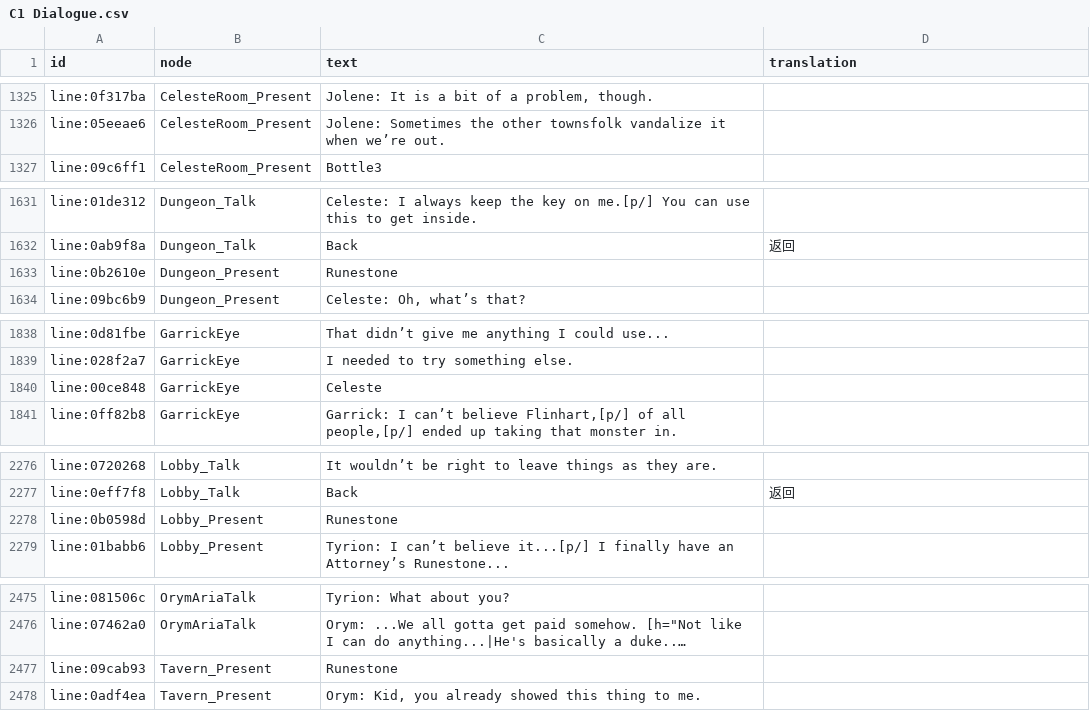
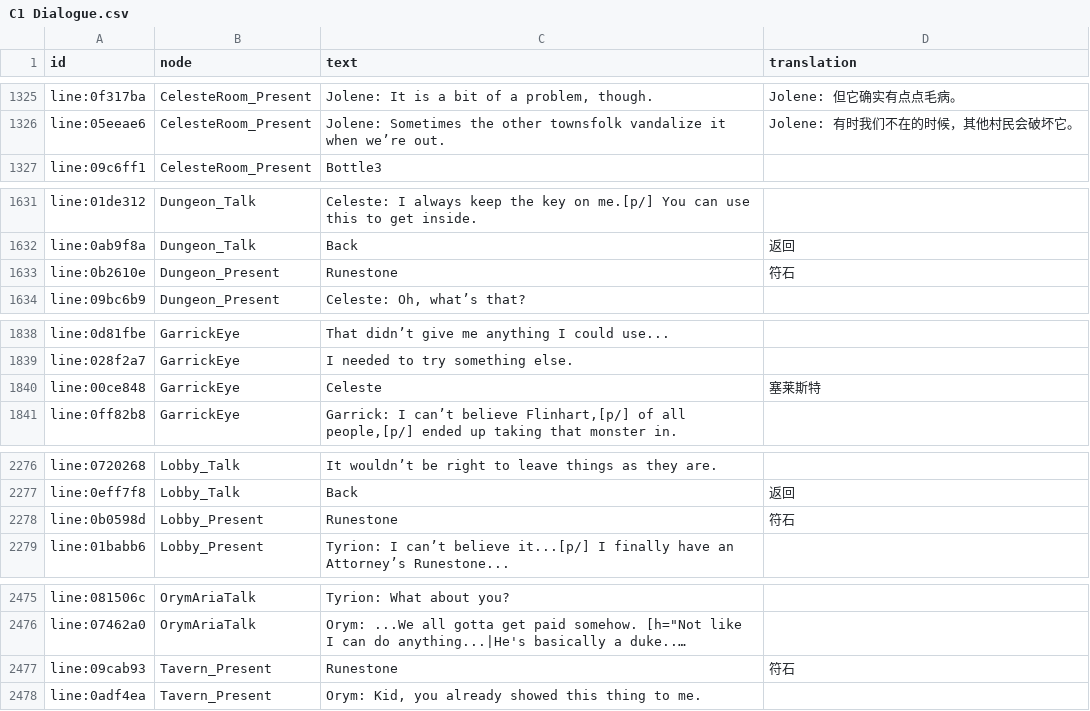
Before and after one commit to kurikomoe/TCAA_CHS, a CSV file: Workshop/game/output/C1 Dialogue.csv, drawn as a sheet; only a part is shown, gaps mark what is left out; long unchanged cells end in …; the diff covers the shown part only; the diff names each change by its address in the sheet, - before the commit and + after, or states it on an @@ line.

```diff
--- a/Workshop/game/output/C1 Dialogue.csv
+++ b/Workshop/game/output/C1 Dialogue.csv
-D1325 (translation): (empty)
+D1325 (translation): Jolene: 但它确实有点点毛病。
-D1326 (translation): (empty)
+D1326 (translation): Jolene: 有时我们不在的时候，其他村民会破坏它。
-D1633 (translation): (empty)
+D1633 (translation): 符石
-D1840 (translation): (empty)
+D1840 (translation): 塞莱斯特
-D2278 (translation): (empty)
+D2278 (translation): 符石
-D2477 (translation): (empty)
+D2477 (translation): 符石
```
Also changed, not shown: 49 edited cells elsewhere in this file, 3 other files.
